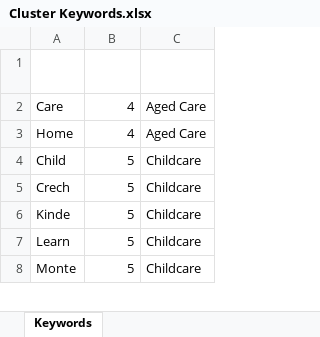
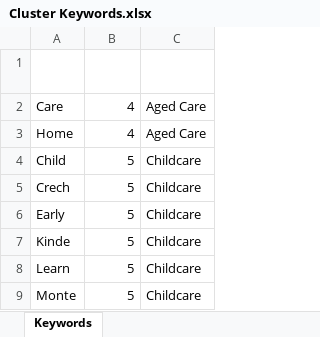
Before and after one commit to Mike-Honey/covid-19-outbreak-paths, an Excel workbook: Cluster Keywords.xlsx, sheet Keywords, drawn as a sheet; only a part is shown; values as stored, in another font and other column widths than the file's, no borders; conditional formats and table styles not drawn; the diff covers the shown part only; the diff names each change by its address in the sheet, - before the commit and + after, or states it on an @@ line.

```diff
--- a/Cluster Keywords.xlsx (sheet Keywords)
+++ b/Cluster Keywords.xlsx (sheet Keywords)
+row 6: Early | 5 | Childcare
```
Also changed, not shown: 14 added rows and 9 edited cells elsewhere in this sheet.
